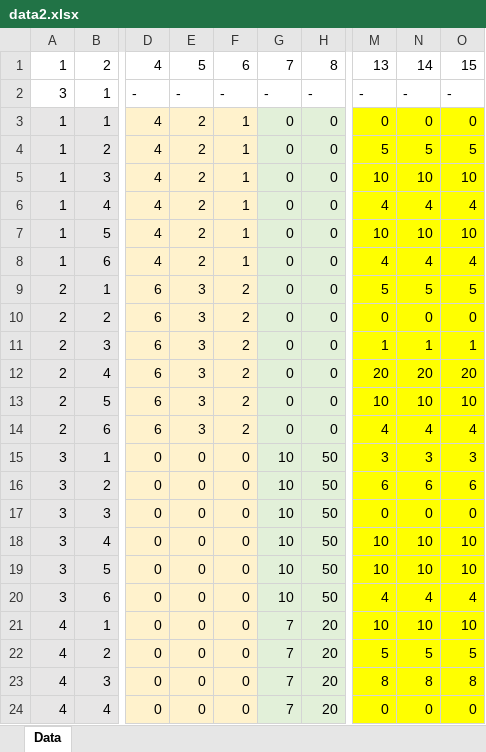
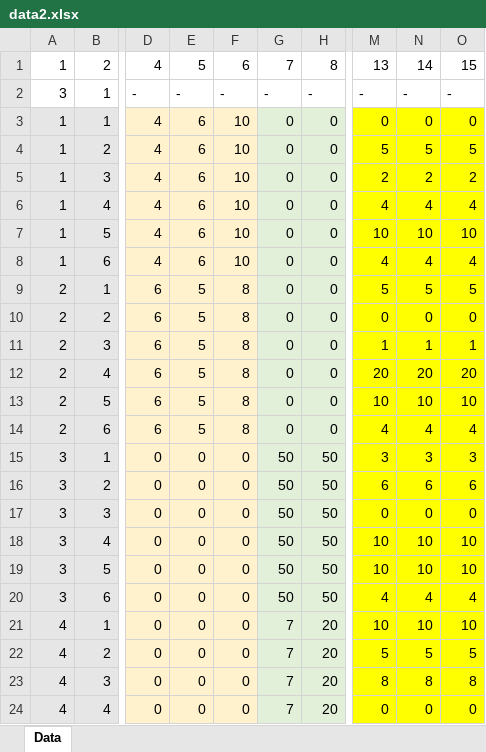
Before and after one commit to brdrbr/Multicriteria-disaster-management-model, an Excel workbook: data2.xlsx, sheet Data, drawn as a sheet; only a part is shown, gaps mark what is left out; values as stored, in another font and other column widths than the file's, no borders; the diff names each change by its address in the sheet, - before the commit and + after, or states it on an @@ line.

Commit message:
data2 demand node 3 demand increased to distinguish objectives 2 & 3

```diff
--- a/data2.xlsx (sheet Data)
+++ b/data2.xlsx (sheet Data)
-E3:E8: 2
+E3:E8: 6
-F3:F8: 1
+F3:F8: 10
-M5: 10
+M5: 2
-N5: 10
+N5: 2
-O5: 10
+O5: 2
-E9:E14: 3
+E9:E14: 5
-F9:F14: 2
+F9:F14: 8
-G15:G20: 10
+G15:G20: 50
```
